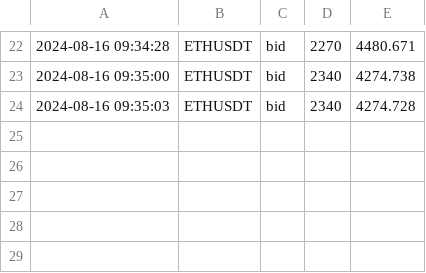
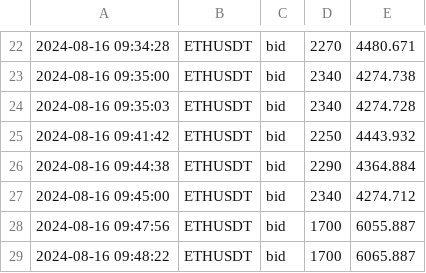
Before and after one commit to caotuanvu123/ob-btc-future, a CSV file: csv/futures/future_order_book_ethusdt_2024-08-16.csv, drawn as a sheet; only a part is shown, gaps mark what is left out.

```diff
--- a/csv/futures/future_order_book_ethusdt_2024-08-16.csv
+++ b/csv/futures/future_order_book_ethusdt_2024-08-16.csv
@@ -24 +24,6 @@
 2024-08-16 09:35:03,ETHUSDT,bid,2340,4274.728
+2024-08-16 09:41:42,ETHUSDT,bid,2250,4443.932
+2024-08-16 09:44:38,ETHUSDT,bid,2290,4364.884
+2024-08-16 09:45:00,ETHUSDT,bid,2340,4274.712
+2024-08-16 09:47:56,ETHUSDT,bid,1700,6055.887
+2024-08-16 09:48:22,ETHUSDT,bid,1700,6065.887
```
Also changed, not shown: csv/futures/future_order_book_btcusdt_2024-08-16.csv, csv/spots/future_order_book_btcusdt_2024-08-16.csv, 2 other files.
